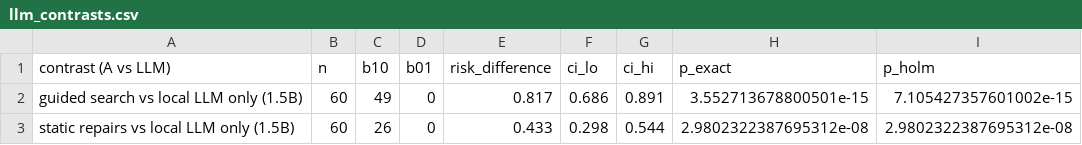
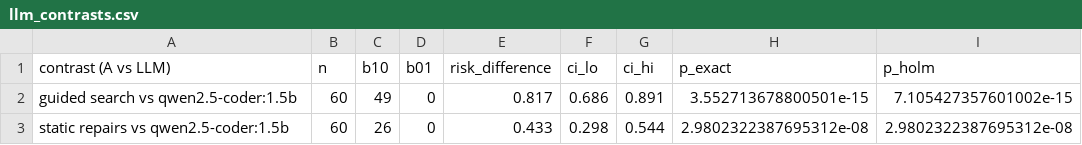
Before and after one commit to alok-108/physics-constrained-quantum-repair, a CSV file: paper/tables/llm_contrasts.csv, drawn as a sheet.

```diff
--- a/paper/tables/llm_contrasts.csv
+++ b/paper/tables/llm_contrasts.csv
@@ -1,3 +1,3 @@
 contrast (A vs LLM),n,b10,b01,risk_difference,ci_lo,ci_hi,p_exact,p_holm
-guided search vs local LLM only (1.5B),60,49,0,0.817,0.686,0.891,3.552713678800501e-15,7.105427357601002e-15
-static repairs vs local LLM only (1.5B),60,26,0,0.433,0.298,0.544,2.9802322387695312e-08,2.9802322387695312e-08
+guided search vs qwen2.5-coder:1.5b,60,49,0,0.817,0.686,0.891,3.552713678800501e-15,7.105427357601002e-15
+static repairs vs qwen2.5-coder:1.5b,60,26,0,0.433,0.298,0.544,2.9802322387695312e-08,2.9802322387695312e-08
```
Also changed, not shown: paper/tables/llm_rates.csv, 9 other files.
